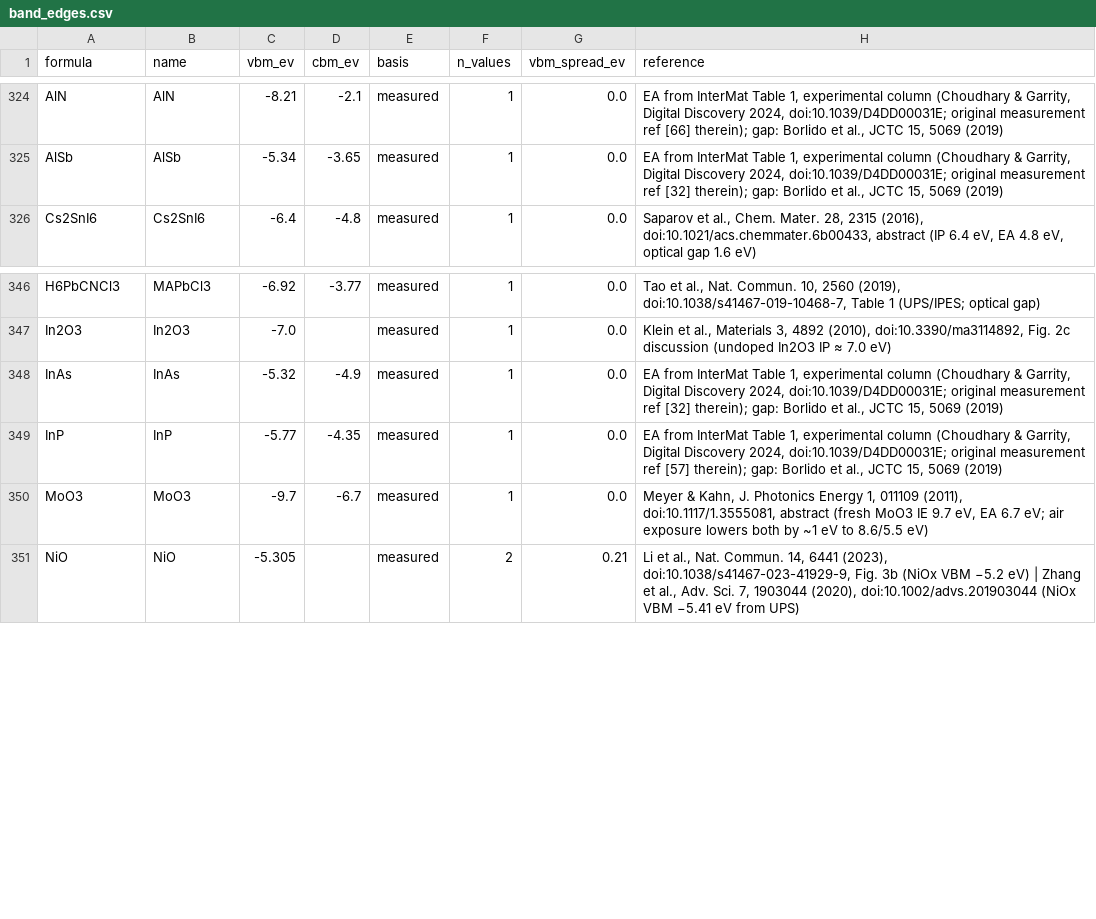
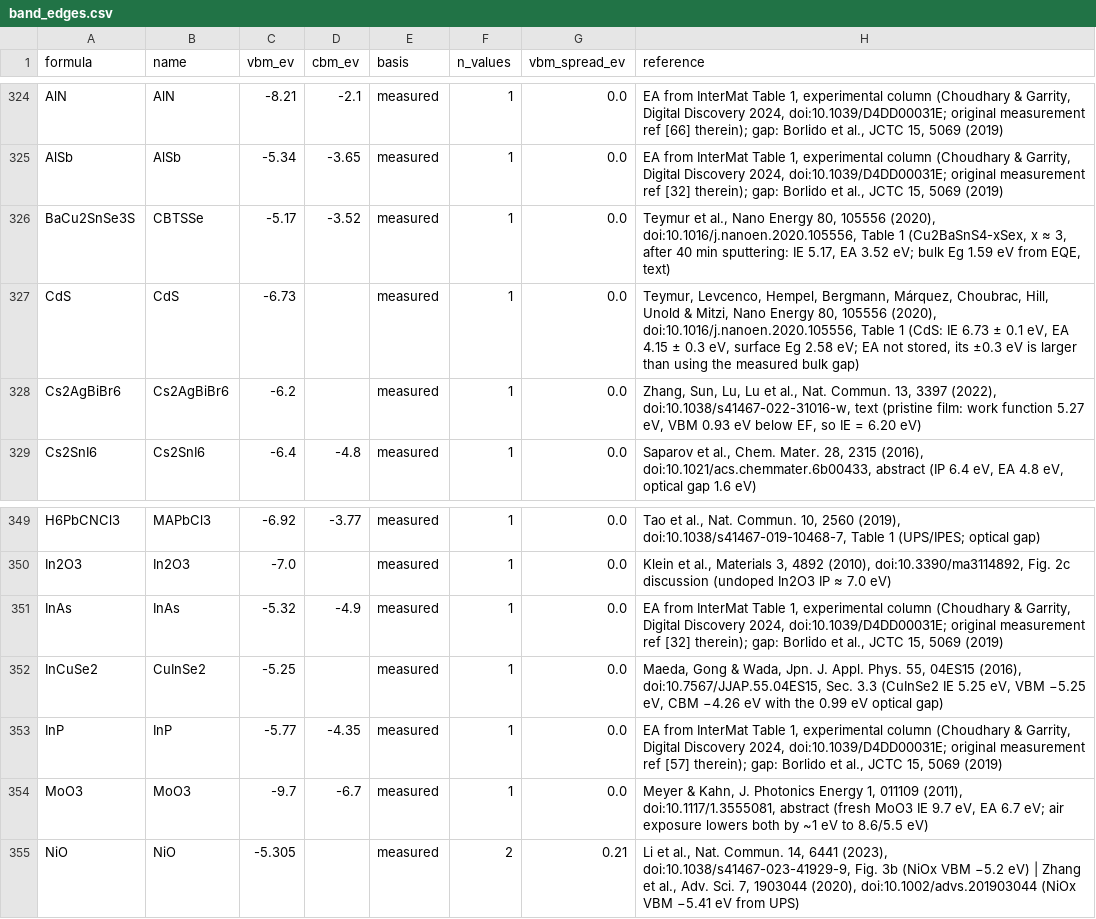
Before and after one commit to ViditGupta0603/MaterialStack, a CSV file: data/band_edges.csv, drawn as a sheet; only a part is shown, gaps mark what is left out; the diff names each change by its address in the sheet, - before the commit and + after, or states it on an @@ line.

```diff
--- a/data/band_edges.csv
+++ b/data/band_edges.csv
+row 326: BaCu2SnSe3S | CBTSSe | -5.17 | -3.52 | measured | 1 | 0.0 | Teymur et al., Nano Energy 80, 105556 (2020), doi:10.1016/j.nanoen.2020.105556, Table 1 (Cu2BaSnS4-xSex, x ≈ 3, after 40 min sputtering: IE 5.17, EA 3.52 eV; bulk Eg 1.59 eV from EQE, text)
+row 327: CdS | CdS | -6.73 |  | measured | 1 | 0.0 | Teymur, Levcenco, Hempel, Bergmann, Márquez, Choubrac, Hill, Unold & Mitzi, Nano Energy 80, 105556 (2020), doi:10.1016/j.nanoen.2020.105556, Table 1 (CdS: IE 6.73 ± 0.1 eV, EA 4.15 ± 0.3 eV, surface Eg 2.58 eV; EA not stored, its ±0.3 eV is larger than using the measured bulk gap)
+row 328: Cs2AgBiBr6 | Cs2AgBiBr6 | -6.2 |  | measured | 1 | 0.0 | Zhang, Sun, Lu, Lu et al., Nat. Commun. 13, 3397 (2022), doi:10.1038/s41467-022-31016-w, text (pristine film: work function 5.27 eV, VBM 0.93 eV below EF, so IE = 6.20 eV)
+row 352: InCuSe2 | CuInSe2 | -5.25 |  | measured | 1 | 0.0 | Maeda, Gong & Wada, Jpn. J. Appl. Phys. 55, 04ES15 (2016), doi:10.7567/JJAP.55.04ES15, Sec. 3.3 (CuInSe2 IE 5.25 eV, VBM −5.25 eV, CBM −4.26 eV with the 0.99 eV optical gap)
```
Also changed, not shown: data/band_gaps.csv, data/band_gaps_rejected.csv, 33 other files.
